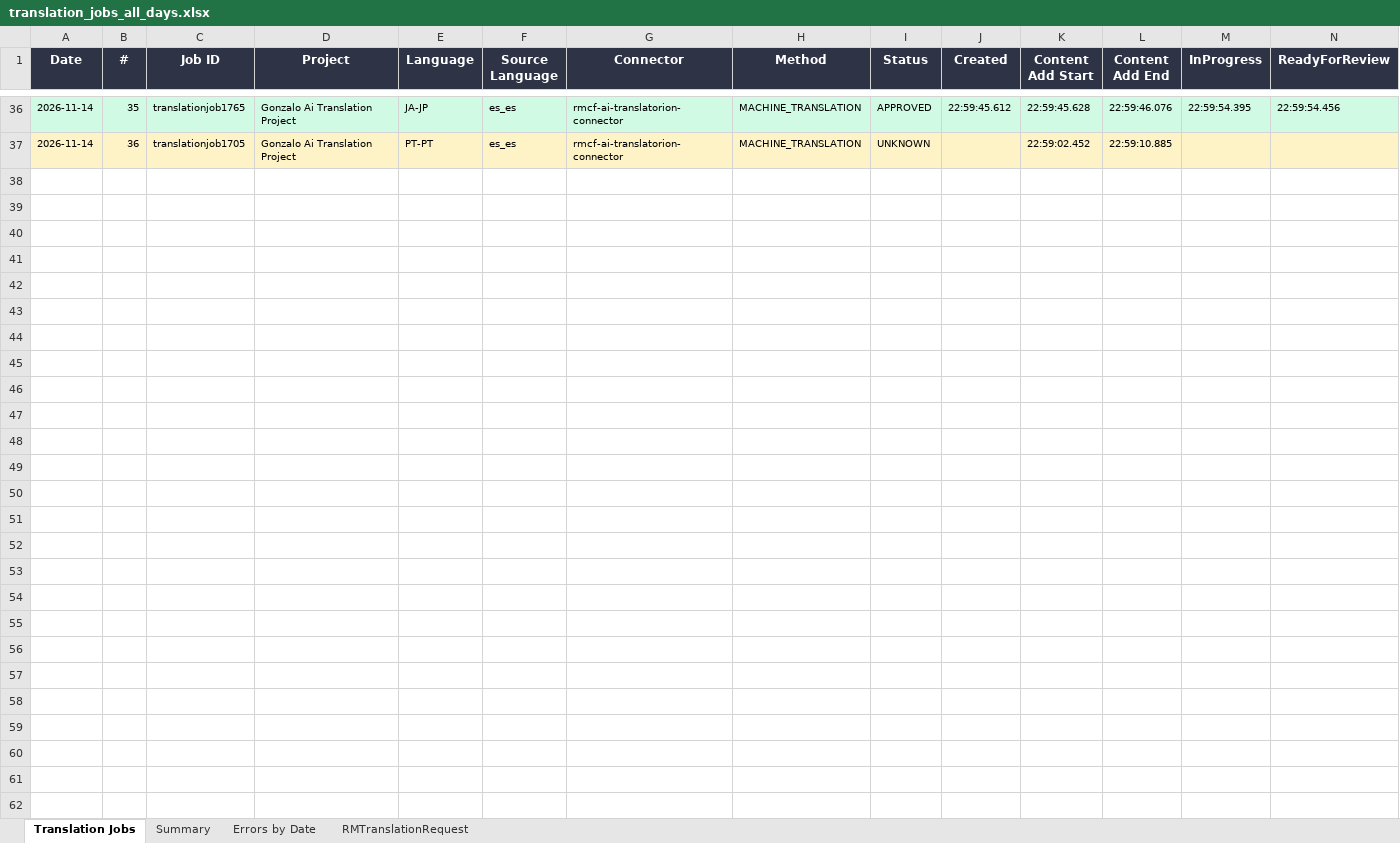
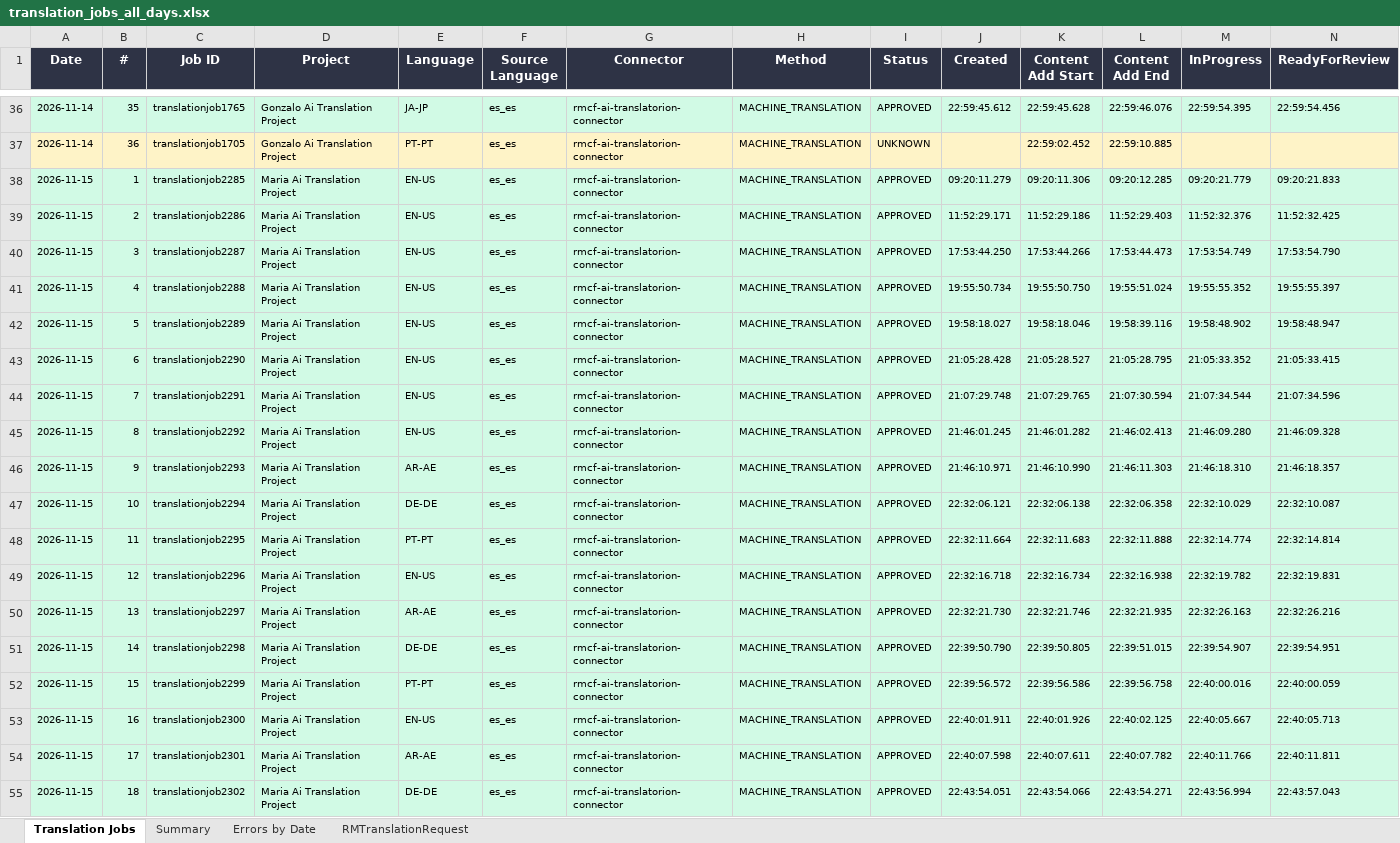
Before and after one commit to adeporra/rm-translation-reports, an Excel workbook: translation_jobs_all_days.xlsx, sheet Translation Jobs, drawn as a sheet; only a part is shown, gaps mark what is left out; values as stored, in another font and other column widths than the file's, no borders; rows hold the shown columns only; the diff covers the shown part only; the diff names each change by its address in the sheet, - before the commit and + after, or states it on an @@ line.

```diff
--- a/translation_jobs_all_days.xlsx (sheet Translation Jobs)
+++ b/translation_jobs_all_days.xlsx (sheet Translation Jobs)
+row 38: 2026-11-15 | 1 | translationjob2285 | Maria Ai Translation Project | EN-US | es_es | rmcf-ai-translatorion-connector | MACHINE_TRANSLATION | APPROVED | 09:20:11.279 | 09:20:11.306 | 09:20:12.285 | 09:20:21.779 | 09:20:21.833
+row 39: 2026-11-15 | 2 | translationjob2286 | Maria Ai Translation Project | EN-US | es_es | rmcf-ai-translatorion-connector | MACHINE_TRANSLATION | APPROVED | 11:52:29.171 | 11:52:29.186 | 11:52:29.403 | 11:52:32.376 | 11:52:32.425
+row 40: 2026-11-15 | 3 | translationjob2287 | Maria Ai Translation Project | EN-US | es_es | rmcf-ai-translatorion-connector | MACHINE_TRANSLATION | APPROVED | 17:53:44.250 | 17:53:44.266 | 17:53:44.473 | 17:53:54.749 | 17:53:54.790
+row 41: 2026-11-15 | 4 | translationjob2288 | Maria Ai Translation Project | EN-US | es_es | rmcf-ai-translatorion-connector | MACHINE_TRANSLATION | APPROVED | 19:55:50.734 | 19:55:50.750 | 19:55:51.024 | 19:55:55.352 | 19:55:55.397
+row 42: 2026-11-15 | 5 | translationjob2289 | Maria Ai Translation Project | EN-US | es_es | rmcf-ai-translatorion-connector | MACHINE_TRANSLATION | APPROVED | 19:58:18.027 | 19:58:18.046 | 19:58:39.116 | 19:58:48.902 | 19:58:48.947
+row 43: 2026-11-15 | 6 | translationjob2290 | Maria Ai Translation Project | EN-US | es_es | rmcf-ai-translatorion-connector | MACHINE_TRANSLATION | APPROVED | 21:05:28.428 | 21:05:28.527 | 21:05:28.795 | 21:05:33.352 | 21:05:33.415
+row 44: 2026-11-15 | 7 | translationjob2291 | Maria Ai Translation Project | EN-US | es_es | rmcf-ai-translatorion-connector | MACHINE_TRANSLATION | APPROVED | 21:07:29.748 | 21:07:29.765 | 21:07:30.594 | 21:07:34.544 | 21:07:34.596
+row 45: 2026-11-15 | 8 | translationjob2292 | Maria Ai Translation Project | EN-US | es_es | rmcf-ai-translatorion-connector | MACHINE_TRANSLATION | APPROVED | 21:46:01.245 | 21:46:01.282 | 21:46:02.413 | 21:46:09.280 | 21:46:09.328
+row 46: 2026-11-15 | 9 | translationjob2293 | Maria Ai Translation Project | AR-AE | es_es | rmcf-ai-translatorion-connector | MACHINE_TRANSLATION | APPROVED | 21:46:10.971 | 21:46:10.990 | 21:46:11.303 | 21:46:18.310 | 21:46:18.357
+row 47: 2026-11-15 | 10 | translationjob2294 | Maria Ai Translation Project | DE-DE | es_es | rmcf-ai-translatorion-connector | MACHINE_TRANSLATION | APPROVED | 22:32:06.121 | 22:32:06.138 | 22:32:06.358 | 22:32:10.029 | 22:32:10.087
+row 48: 2026-11-15 | 11 | translationjob2295 | Maria Ai Translation Project | PT-PT | es_es | rmcf-ai-translatorion-connector | MACHINE_TRANSLATION | APPROVED | 22:32:11.664 | 22:32:11.683 | 22:32:11.888 | 22:32:14.774 | 22:32:14.814
+row 49: 2026-11-15 | 12 | translationjob2296 | Maria Ai Translation Project | EN-US | es_es | rmcf-ai-translatorion-connector | MACHINE_TRANSLATION | APPROVED | 22:32:16.718 | 22:32:16.734 | 22:32:16.938 | 22:32:19.782 | 22:32:19.831
+row 50: 2026-11-15 | 13 | translationjob2297 | Maria Ai Translation Project | AR-AE | es_es | rmcf-ai-translatorion-connector | MACHINE_TRANSLATION | APPROVED | 22:32:21.730 | 22:32:21.746 | 22:32:21.935 | 22:32:26.163 | 22:32:26.216
+row 51: 2026-11-15 | 14 | translationjob2298 | Maria Ai Translation Project | DE-DE | es_es | rmcf-ai-translatorion-connector | MACHINE_TRANSLATION | APPROVED | 22:39:50.790 | 22:39:50.805 | 22:39:51.015 | 22:39:54.907 | 22:39:54.951
+row 52: 2026-11-15 | 15 | translationjob2299 | Maria Ai Translation Project | PT-PT | es_es | rmcf-ai-translatorion-connector | MACHINE_TRANSLATION | APPROVED | 22:39:56.572 | 22:39:56.586 | 22:39:56.758 | 22:40:00.016 | 22:40:00.059
+row 53: 2026-11-15 | 16 | translationjob2300 | Maria Ai Translation Project | EN-US | es_es | rmcf-ai-translatorion-connector | MACHINE_TRANSLATION | APPROVED | 22:40:01.911 | 22:40:01.926 | 22:40:02.125 | 22:40:05.667 | 22:40:05.713
+row 54: 2026-11-15 | 17 | translationjob2301 | Maria Ai Translation Project | AR-AE | es_es | rmcf-ai-translatorion-connector | MACHINE_TRANSLATION | APPROVED | 22:40:07.598 | 22:40:07.611 | 22:40:07.782 | 22:40:11.766 | 22:40:11.811
+row 55: 2026-11-15 | 18 | translationjob2302 | Maria Ai Translation Project | DE-DE | es_es | rmcf-ai-translatorion-connector | MACHINE_TRANSLATION | APPROVED | 22:43:54.051 | 22:43:54.066 | 22:43:54.271 | 22:43:56.994 | 22:43:57.043
```
Also changed, not shown: 5 added rows elsewhere in this sheet, sheet Summary, sheet RMTranslationRequest, sheet Errors by Date, 5 other files.
